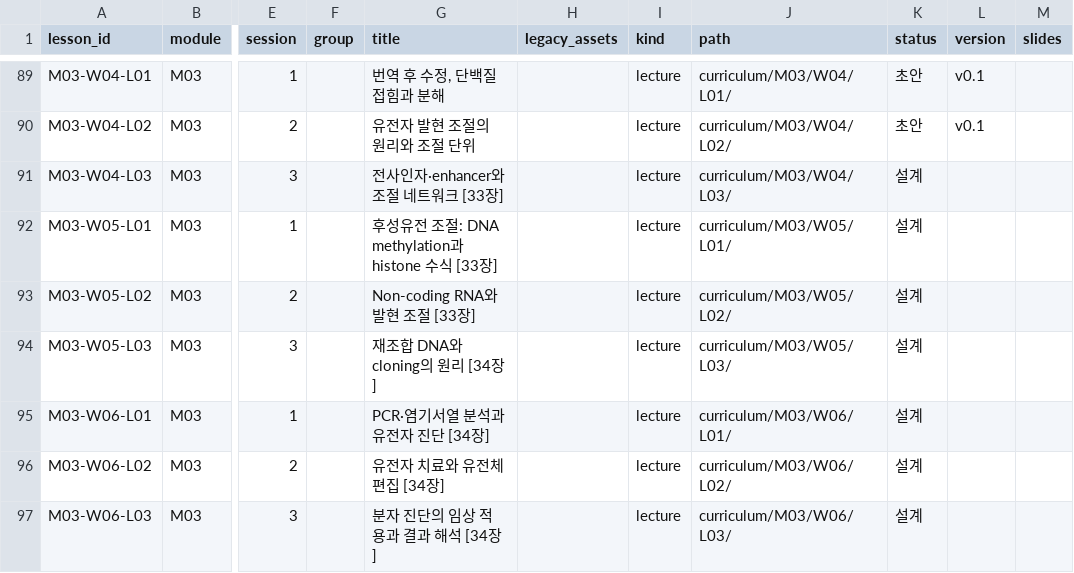
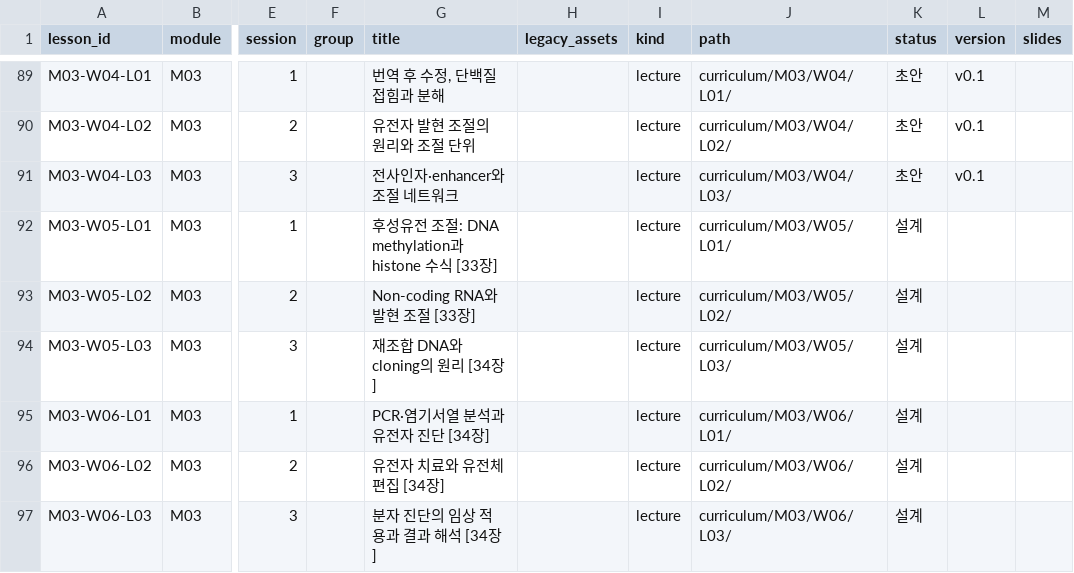
Before and after one commit to hoperiasd2/hoperiasd2.github.io, a CSV file: curriculum.csv, drawn as a sheet; only a part is shown, gaps mark what is left out; the diff names each change by its address in the sheet, - before the commit and + after, or states it on an @@ line.

```diff
--- a/curriculum.csv
+++ b/curriculum.csv
-G91 (title): 전사인자·enhancer와 조절 네트워크 [33장]
+G91 (title): 전사인자·enhancer와 조절 네트워크
-K91 (status): 설계
+K91 (status): 초안
-L91 (version): (empty)
+L91 (version): v0.1
```
Also changed, not shown: 8 other files.
